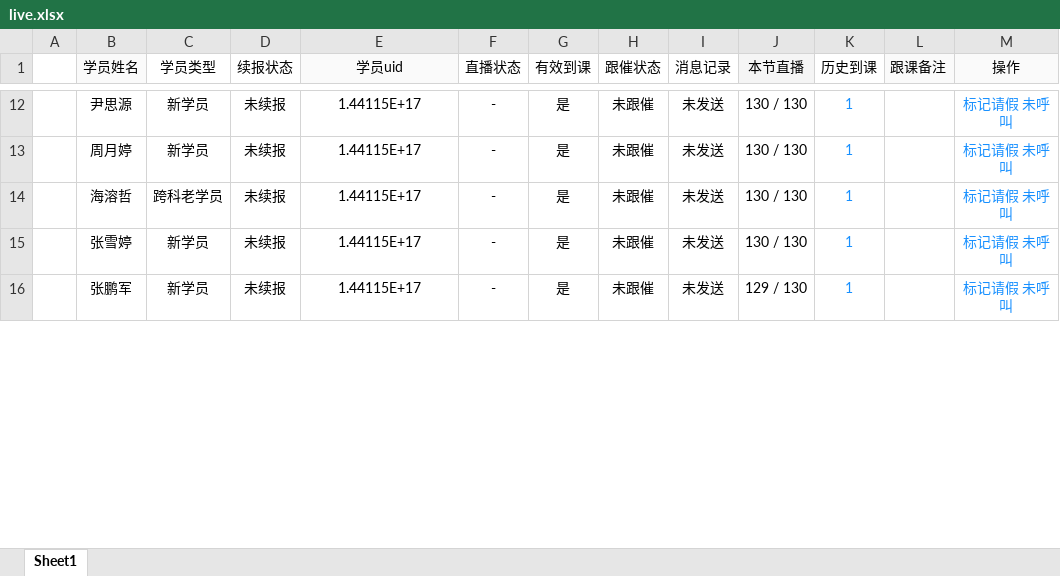
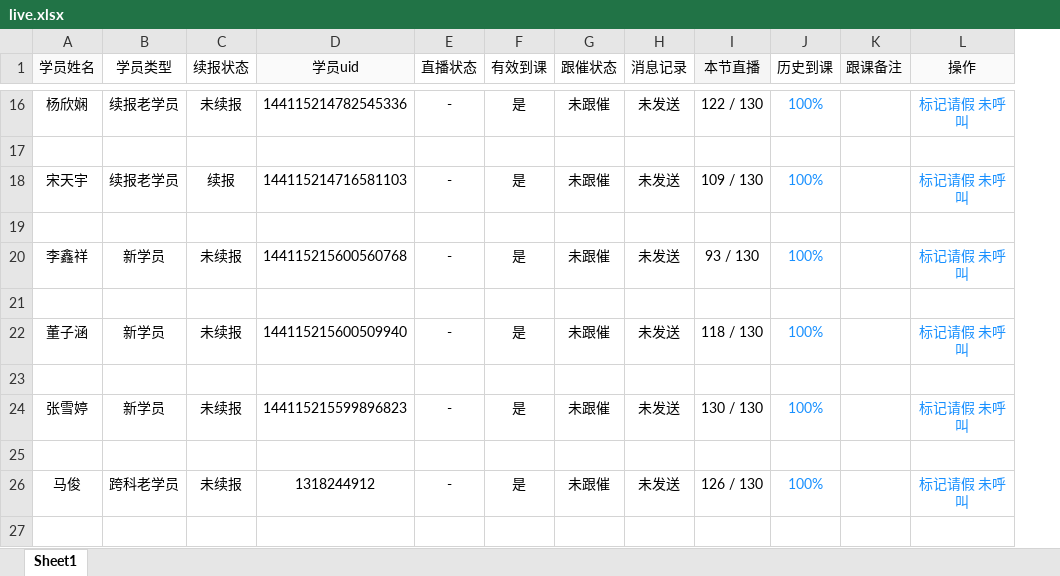
Before and after one commit to Campanulata/wechatBot, an Excel workbook: 学情反馈解决方案/live.xlsx, sheet Sheet1, drawn as a sheet; only a part is shown, gaps mark what is left out; values as stored, in another font and other column widths than the file's, no borders; charts and pictures not drawn; removed rows and columns are numbered as before the commit, all else as after; the diff covers the shown part only; the diff names each change by its address in the sheet, - before the commit and + after, or states it on an @@ line.

```diff
--- a/学情反馈解决方案/live.xlsx (sheet Sheet1)
+++ b/学情反馈解决方案/live.xlsx (sheet Sheet1)
-column A, empty
-A16 (学员姓名): 尹思源
+A16 (学员姓名): 杨欣娴
-B16 (学员类型): 新学员
+B16 (学员类型): 续报老学员
-D16 (学员uid): 1.44115E+17
+D16 (学员uid): 144115214782545336
-I16 (本节直播): 130 / 130
+I16 (本节直播): 122 / 130
-J16 (历史到课): 1
+J16 (历史到课): 100%
+row 17: (empty)
+row 18: 宋天宇 | 续报老学员 | 续报 | 144115214716581103 | - | 是 | 未跟催 | 未发送 | 109 / 130 | 100% |  | 标记请假 未呼叫
+row 19: (empty)
-A20 (学员姓名): 周月婷
+A20 (学员姓名): 李鑫祥
-D20 (学员uid): 1.44115E+17
+D20 (学员uid): 144115215600560768
-I20 (本节直播): 130 / 130
+I20 (本节直播): 93 / 130
-J20 (历史到课): 1
+J20 (历史到课): 100%
+row 21: (empty)
-A22 (学员姓名): 海溶哲
+A22 (学员姓名): 董子涵
-B22 (学员类型): 跨科老学员
+B22 (学员类型): 新学员
-D22 (学员uid): 1.44115E+17
+D22 (学员uid): 144115215600509940
-I22 (本节直播): 130 / 130
+I22 (本节直播): 118 / 130
-J22 (历史到课): 1
+J22 (历史到课): 100%
+row 23: (empty)
-D24 (学员uid): 1.44115E+17
+D24 (学员uid): 144115215599896823
-J24 (历史到课): 1
+J24 (历史到课): 100%
+row 25: (empty)
-A26 (学员姓名): 张鹏军
+A26 (学员姓名): 马俊
-B26 (学员类型): 新学员
+B26 (学员类型): 跨科老学员
-D26 (学员uid): 1.44115E+17
+D26 (学员uid): 1318244912
-I26 (本节直播): 129 / 130
+I26 (本节直播): 126 / 130
-J26 (历史到课): 1
+J26 (历史到课): 100%
+row 27: (empty)
```
Also changed, not shown: 14 added rows, 22 removed rows and 161 edited cells elsewhere in this sheet, charts or pictures, 学情反馈解决方案/dataWork.xlsx, 学情反馈解决方案/dfAll.xlsx, 4 other files.
